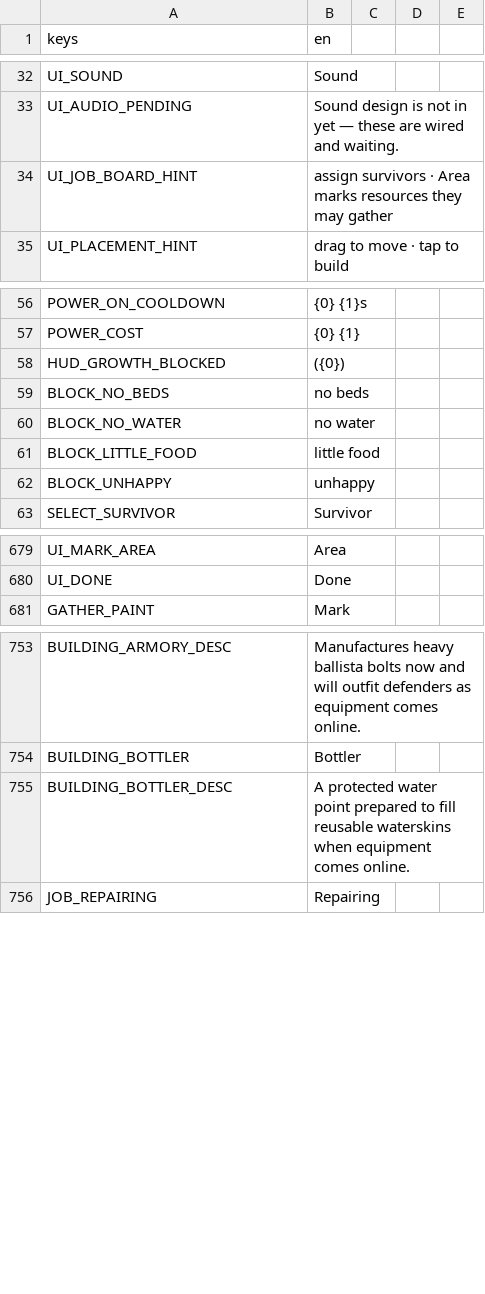
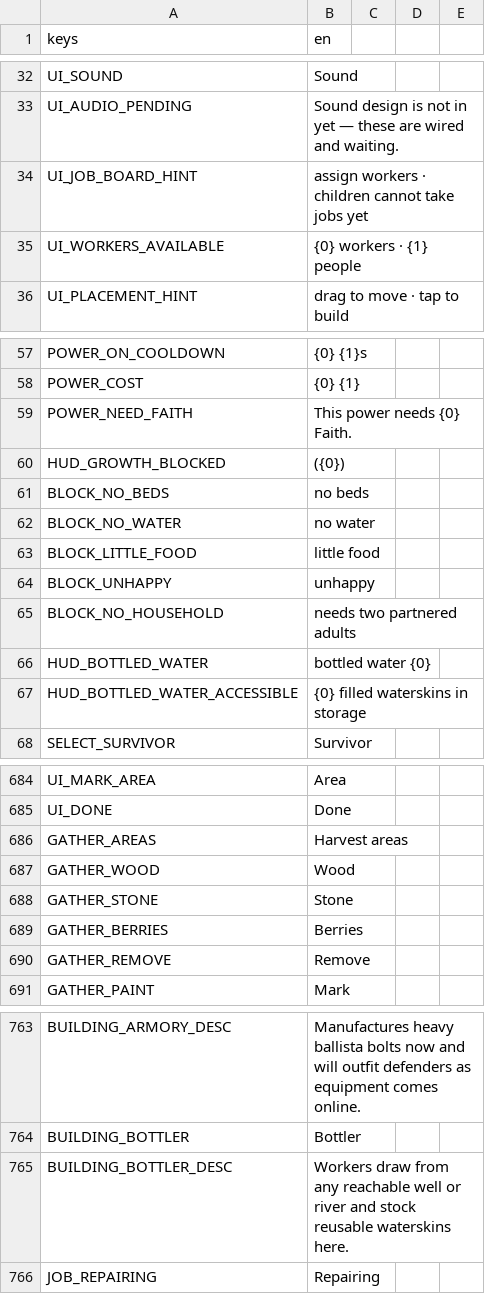
Before and after one commit to CadeL4D/Embergard--Nightkeep, a CSV file: content/locale/embergard.csv, drawn as a sheet; only a part is shown, gaps mark what is left out.

```diff
--- a/content/locale/embergard.csv
+++ b/content/locale/embergard.csv
@@ -33,3 +33,4 @@ UI_SOUND,Sound
 UI_AUDIO_PENDING,Sound design is not in yet — these are wired and waiting.
-UI_JOB_BOARD_HINT,assign survivors · Area marks resources they may gather
+UI_JOB_BOARD_HINT,assign workers · children cannot take jobs yet
+UI_WORKERS_AVAILABLE,{0} workers · {1} people
 UI_PLACEMENT_HINT,drag to move · tap to build
@@ -63,2 +64,3 @@ POWER_ON_COOLDOWN,{0} {1}s
 POWER_COST,"{0}  {1}"
+POWER_NEED_FAITH,This power needs {0} Faith.
 HUD_GROWTH_BLOCKED," ({0})"
@@ -68,2 +70,5 @@ BLOCK_LITTLE_FOOD,little food
 BLOCK_UNHAPPY,unhappy
+BLOCK_NO_HOUSEHOLD,needs two partnered adults
+HUD_BOTTLED_WATER,bottled water {0}
+HUD_BOTTLED_WATER_ACCESSIBLE,{0} filled waterskins in storage
 SELECT_SURVIVOR,Survivor
@@ -686,2 +691,7 @@ UI_MARK_AREA,Area
 UI_DONE,Done
+GATHER_AREAS,Harvest areas
+GATHER_WOOD,Wood
+GATHER_STONE,Stone
+GATHER_BERRIES,Berries
+GATHER_REMOVE,Remove
 GATHER_PAINT,Mark
@@ -760,3 +770,3 @@ BUILDING_ARMORY_DESC,Manufactures heavy ballista bolts now and will outfit defen
 BUILDING_BOTTLER,Bottler
-BUILDING_BOTTLER_DESC,A protected water point prepared to fill reusable waterskins when equipment comes online.
+BUILDING_BOTTLER_DESC,Workers draw from any reachable well or river and stock reusable waterskins here.
 JOB_REPAIRING,Repairing
```
Also changed, not shown: 29 other files.
